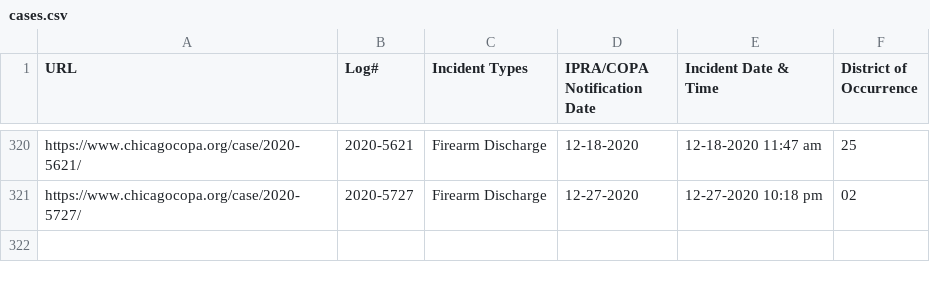
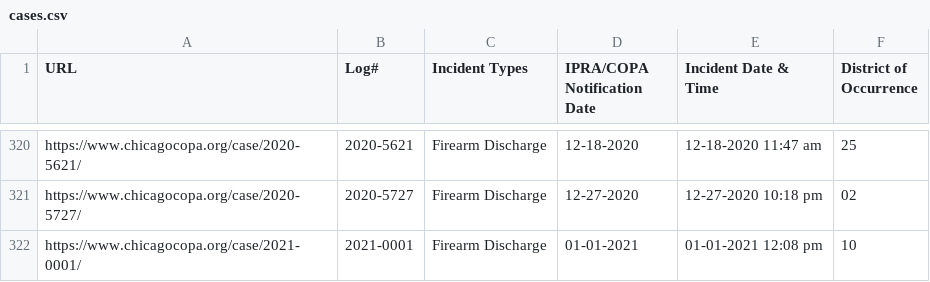
Before and after one commit to CrimeIsDown/copa-cases, a CSV file: cases.csv, drawn as a sheet; only a part is shown, gaps mark what is left out.

Commit message:
Incidents as of 2021-03-02

```diff
--- a/cases.csv
+++ b/cases.csv
@@ -321 +321,2 @@
 "https://www.chicagocopa.org/case/2020-5727/","2020-5727","Firearm Discharge","12-27-2020","12-27-2020 10:18 pm","02"
+"https://www.chicagocopa.org/case/2021-0001/","2021-0001","Firearm Discharge","01-01-2021","01-01-2021 12:08 pm","10"
```
